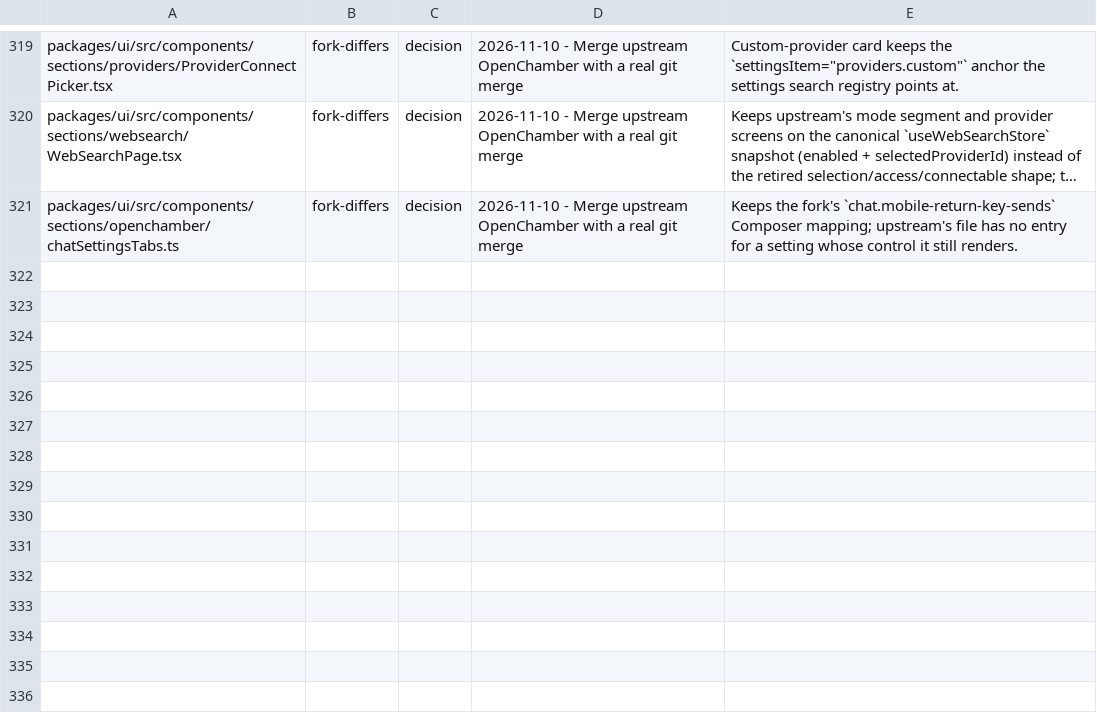
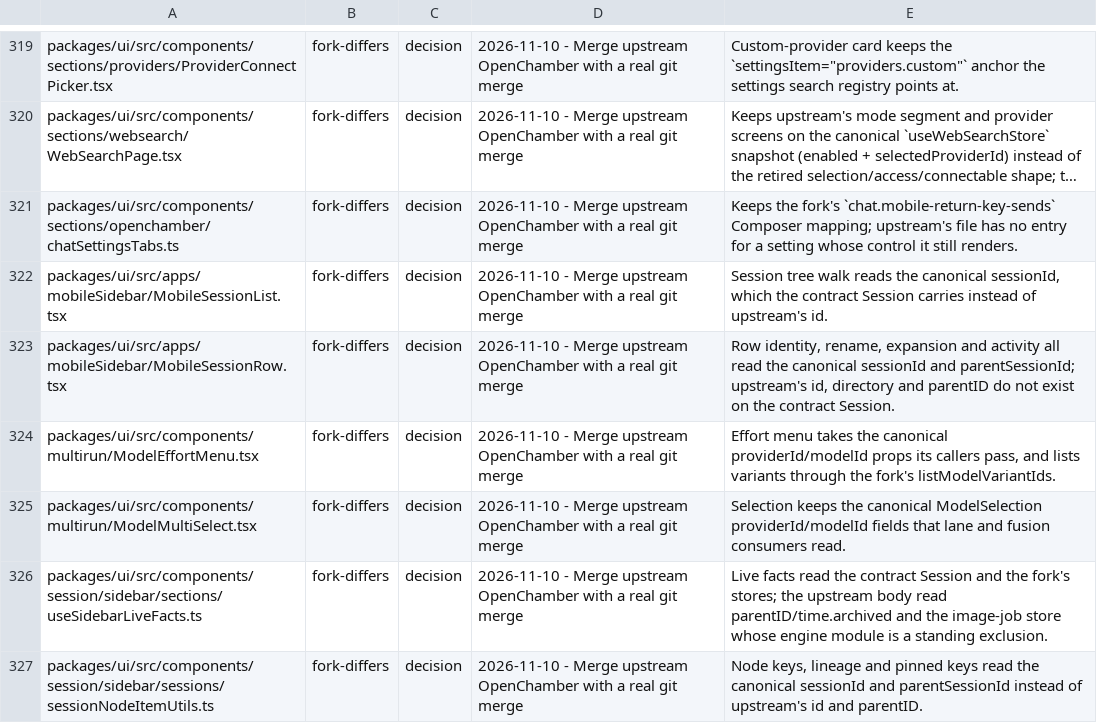
Before and after one commit to Shizuku-Yume/ohpichamber-dev, a TSV file: .workflow/upstream-deltas.tsv, drawn as a sheet; only a part is shown, gaps mark what is left out; long unchanged cells end in …; the diff names each change by its address in the sheet, - before the commit and + after, or states it on an @@ line.

Commit message:
docs(workflow): ledger the lane's contract-shape repairs

```diff
--- a/.workflow/upstream-deltas.tsv
+++ b/.workflow/upstream-deltas.tsv
+row 322: packages/ui/src/apps/mobileSidebar/MobileSessionList.tsx | fork-differs | decision | 2026-11-10 - Merge upstream OpenChamber with a real git merge | Session tree walk reads the canonical sessionId, which the contract Session carries instead of upstream's id.
+row 323: packages/ui/src/apps/mobileSidebar/MobileSessionRow.tsx | fork-differs | decision | 2026-11-10 - Merge upstream OpenChamber with a real git merge | Row identity, rename, expansion and activity all read the canonical sessionId and parentSessionId; upstream's id, directory and parentID do not exist on the contract Session.
+row 324: packages/ui/src/components/multirun/ModelEffortMenu.tsx | fork-differs | decision | 2026-11-10 - Merge upstream OpenChamber with a real git merge | Effort menu takes the canonical providerId/modelId props its callers pass, and lists variants through the fork's listModelVariantIds.
+row 325: packages/ui/src/components/multirun/ModelMultiSelect.tsx | fork-differs | decision | 2026-11-10 - Merge upstream OpenChamber with a real git merge | Selection keeps the canonical ModelSelection providerId/modelId fields that lane and fusion consumers read.
+row 326: packages/ui/src/components/session/sidebar/sections/useSidebarLiveFacts.ts | fork-differs | decision | 2026-11-10 - Merge upstream OpenChamber with a real git merge | Live facts read the contract Session and the fork's stores; the upstream body read parentID/time.archived and the image-job store whose engine module is a standing exclusion.
+row 327: packages/ui/src/components/session/sidebar/sessions/sessionNodeItemUtils.ts | fork-differs | decision | 2026-11-10 - Merge upstream OpenChamber with a real git merge | Node keys, lineage and pinned keys read the canonical sessionId and parentSessionId instead of upstream's id and parentID.
```
